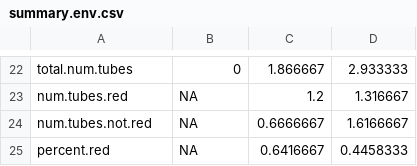
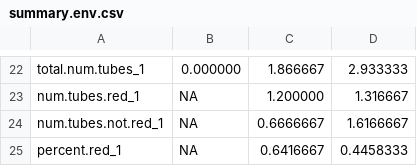
Before and after one commit to mgree013/Protist_Network, a CSV file: Data/summary.env.csv, drawn as a sheet; only a part is shown, gaps mark what is left out; the diff covers the shown part only; the diff names each change by its address in the sheet, - before the commit and + after, or states it on an @@ line.

```diff
--- a/Data/summary.env.csv
+++ b/Data/summary.env.csv
-A22: total.num.tubes
+A22: total.num.tubes_1
-B22: 0
+B22: 0.000000
-A23: num.tubes.red
+A23: num.tubes.red_1
-C23: 1.2
+C23: 1.200000
-A24: num.tubes.not.red
+A24: num.tubes.not.red_1
-A25: percent.red
+A25: percent.red_1
```
Also changed, not shown: 8 added rows, 8 removed rows and 19 edited cells elsewhere in this file, 3 other files.
